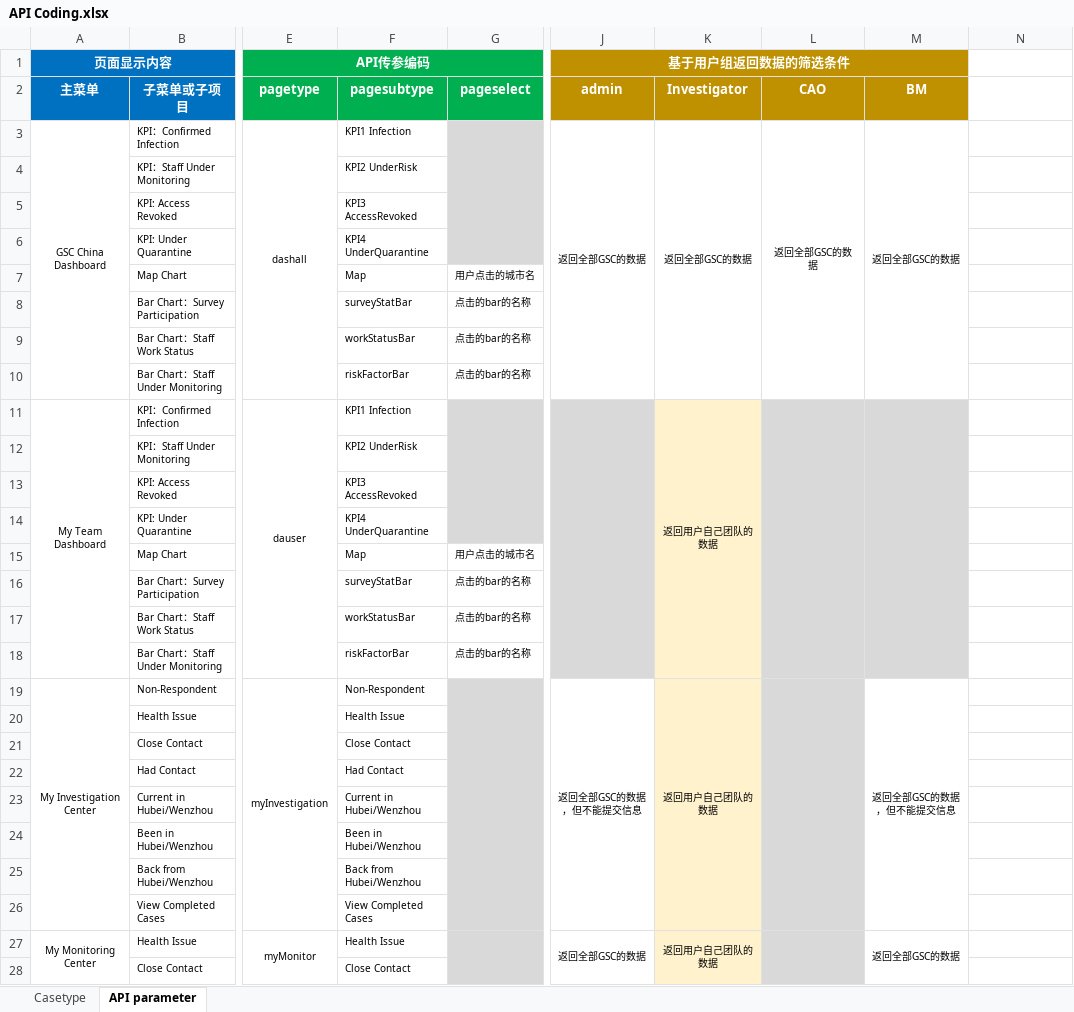
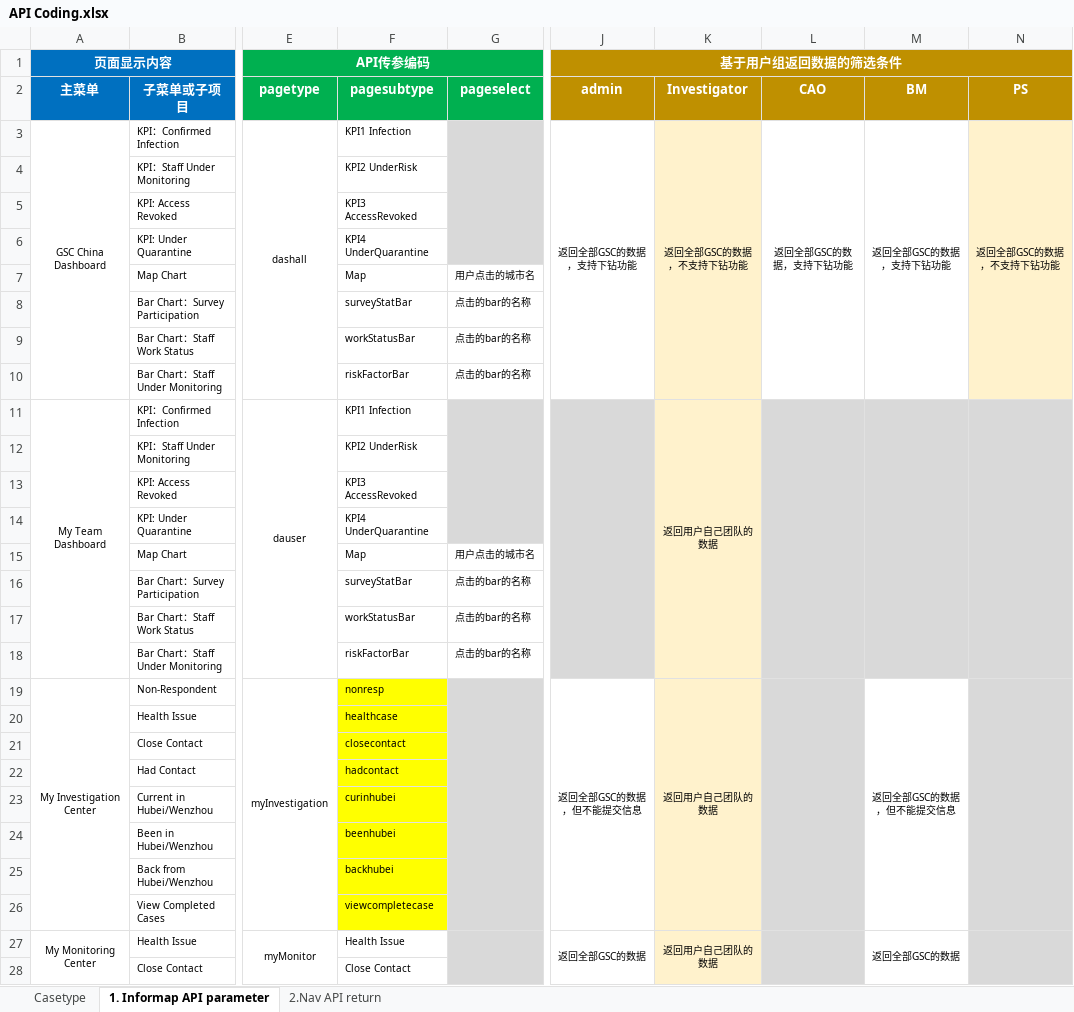
Before and after one commit to chiant/BCP-Executive-Dashboard, an Excel workbook: Questionnaire/API Coding.xlsx, sheet 1. Informap API parameter, drawn as a sheet; only a part is shown, gaps mark what is left out; values as stored, in another font and other column widths than the file's, no borders; removed rows and columns are numbered as before the commit, all else as after; the diff covers the shown part only; the diff names each change by its address in the sheet, - before the commit and + after, or states it on an @@ line.

```diff
--- a/Questionnaire/API Coding.xlsx (sheet 1. Informap API parameter)
+++ b/Questionnaire/API Coding.xlsx (sheet 1. Informap API parameter)
-sheet tab: API parameter
+sheet tab: 1. Informap API parameter
+sheet tab: 2.Nav API return
-J1:M1 merged
+J1:N1 merged
-N1:N2 fill: none
+N1:N2 fill: #BF9000
-N2: (empty)
+N2: PS
-J3 (admin): 返回全部GSC的数据
+J3 (admin): 返回全部GSC的数据，支持下钻功能
-K3 (Investigator): 返回全部GSC的数据
+K3 (Investigator): 返回全部GSC的数据，不支持下钻功能
-K3:K10 fill: none
+K3:K10 fill: #FFF2CC
-L3 (CAO): 返回全部GSC的数据
+L3 (CAO): 返回全部GSC的数据，支持下钻功能
-M3 (BM): 返回全部GSC的数据
+M3 (BM): 返回全部GSC的数据，支持下钻功能
-N3 (PS): (empty)
+N3 (PS): 返回全部GSC的数据，不支持下钻功能
-N3:N10 fill: none
+N3:N10 fill: #FFF2CC
+N3:N10 merged
-N11:N28 fill: none
+N11:N28 fill: #D9D9D9
+N11:N18 merged
-F19 (pagesubtype): Non-Respondent
+F19 (pagesubtype): nonresp
-F19:F26 fill: none
+F19:F26 fill: #FFFF00
+N19:N26 merged
-F20 (pagesubtype): Health Issue
+F20 (pagesubtype): healthcase
-F21 (pagesubtype): Close Contact
+F21 (pagesubtype): closecontact
-F22 (pagesubtype): Had Contact
+F22 (pagesubtype): hadcontact
-F23 (pagesubtype): Current in Hubei/Wenzhou
+F23 (pagesubtype): curinhubei
-F24 (pagesubtype): Been in Hubei/Wenzhou
+F24 (pagesubtype): beenhubei
-F25 (pagesubtype): Back from Hubei/Wenzhou
+F25 (pagesubtype): backhubei
-F26 (pagesubtype): View Completed Cases
+F26 (pagesubtype): viewcompletecase
+N27:N34 merged
```
Also changed, not shown: 4 added rows, 2 removed rows, 2 edited cells and cell formats elsewhere in this sheet, 22 other files.
